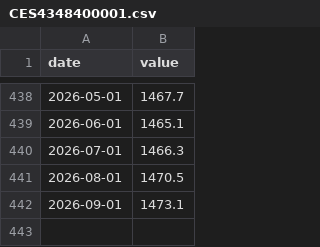
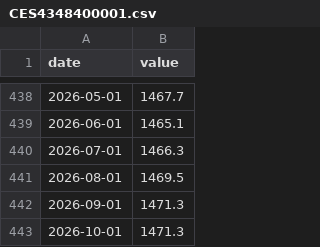
Before and after one commit to LeopoldN/liberalmarkets, a CSV file: data/CES4348400001.csv, drawn as a sheet; only a part is shown, gaps mark what is left out.

```diff
--- a/data/CES4348400001.csv
+++ b/data/CES4348400001.csv
@@ -440,3 +440,4 @@ date,value
 2026-07-01,1466.3
-2026-08-01,1470.5
-2026-09-01,1473.1
+2026-08-01,1469.5
+2026-09-01,1471.3
+2026-10-01,1471.3
```
Also changed, not shown: data/BOPGSTB.csv, data/CES3133600101.csv, 15 other files.
